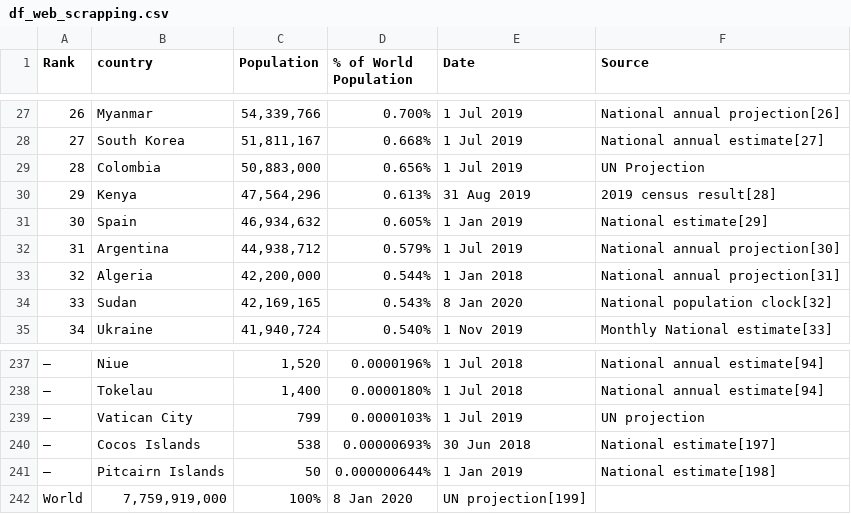
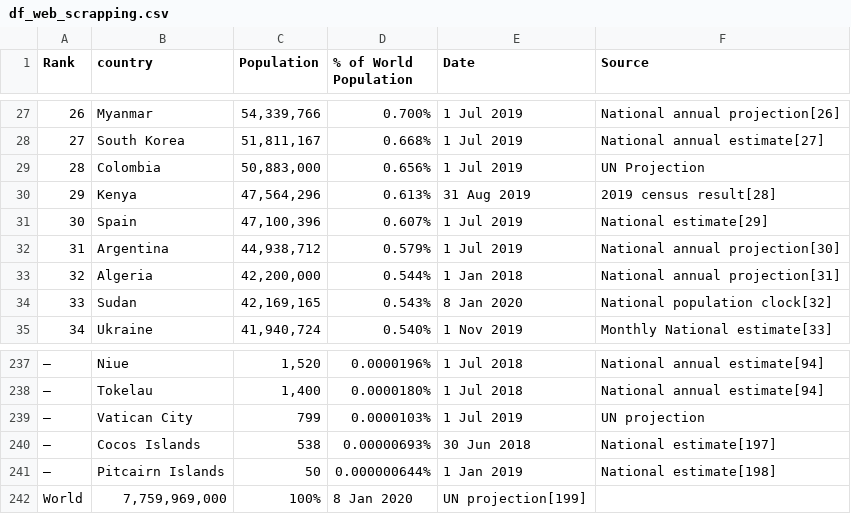
Before and after one commit to Miguel318/Ironhack-Module-1-Project---Pipelines-, a CSV file: data/processed/df_web_scrapping.csv, drawn as a sheet; only a part is shown, gaps mark what is left out.

```diff
--- a/data/processed/df_web_scrapping.csv
+++ b/data/processed/df_web_scrapping.csv
@@ -30,3 +30,3 @@ Rank,country,Population, % of World Population,Date,Source
 29,Kenya,"47,564,296",0.613%,31 Aug 2019,2019 census result[28]
-30,Spain,"46,934,632",0.605%,1 Jan 2019,National estimate[29]
+30,Spain,"47,100,396",0.607%,1 Jul 2019,National estimate[29]
 31,Argentina,"44,938,712",0.579%,1 Jul 2019,National annual projection[30]
@@ -241,2 +241,2 @@ Rank,country,Population, % of World Population,Date,Source
 –,Pitcairn Islands ,50,0.000000644%,1 Jan 2019,National estimate[198]
-World,"7,759,919,000",100%,8 Jan 2020,UN projection[199],
+World,"7,759,969,000",100%,8 Jan 2020,UN projection[199],
```
Also changed, not shown: 5 other files.
